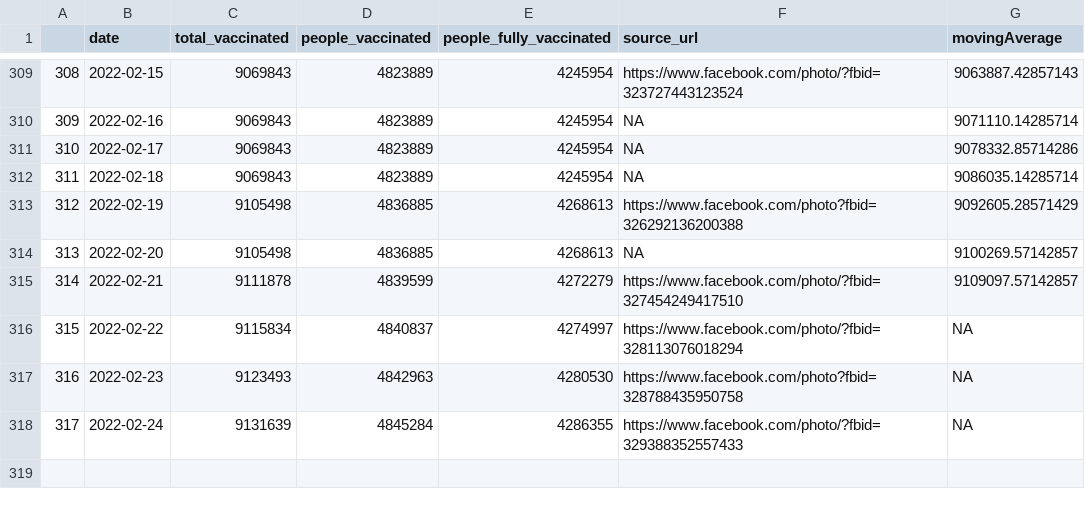
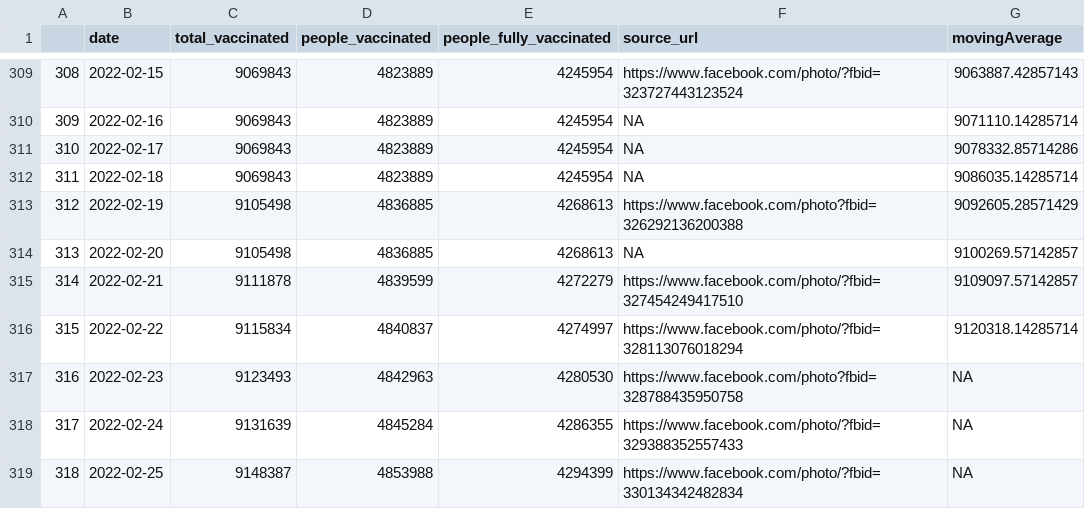
Before and after one commit to douangtavanh/covid-19-data-laos, a CSV file: data/vaccination_covid_19_Laos_adjusted.csv, drawn as a sheet; only a part is shown, gaps mark what is left out.

Commit message:
update data

```diff
--- a/data/vaccination_covid_19_Laos_adjusted.csv
+++ b/data/vaccination_covid_19_Laos_adjusted.csv
@@ -315,4 +315,5 @@
 "314",2022-02-21,9111878,4839599,4272279,"https://www.facebook.com/photo/?fbid=327454249417510",9109097.57142857
-"315",2022-02-22,9115834,4840837,4274997,"https://www.facebook.com/photo/?fbid=328113076018294",NA
+"315",2022-02-22,9115834,4840837,4274997,"https://www.facebook.com/photo/?fbid=328113076018294",9120318.14285714
 "316",2022-02-23,9123493,4842963,4280530,"https://www.facebook.com/photo?fbid=328788435950758",NA
 "317",2022-02-24,9131639,4845284,4286355,"https://www.facebook.com/photo/?fbid=329388352557433",NA
+"318",2022-02-25,9148387,4853988,4294399,"https://www.facebook.com/photo/?fbid=330134342482834",NA
```
Also changed, not shown: data/vaccination_covid_19_Laos.csv, data/vaccination_covid_19_Laos_adjusted_diff.csv.
